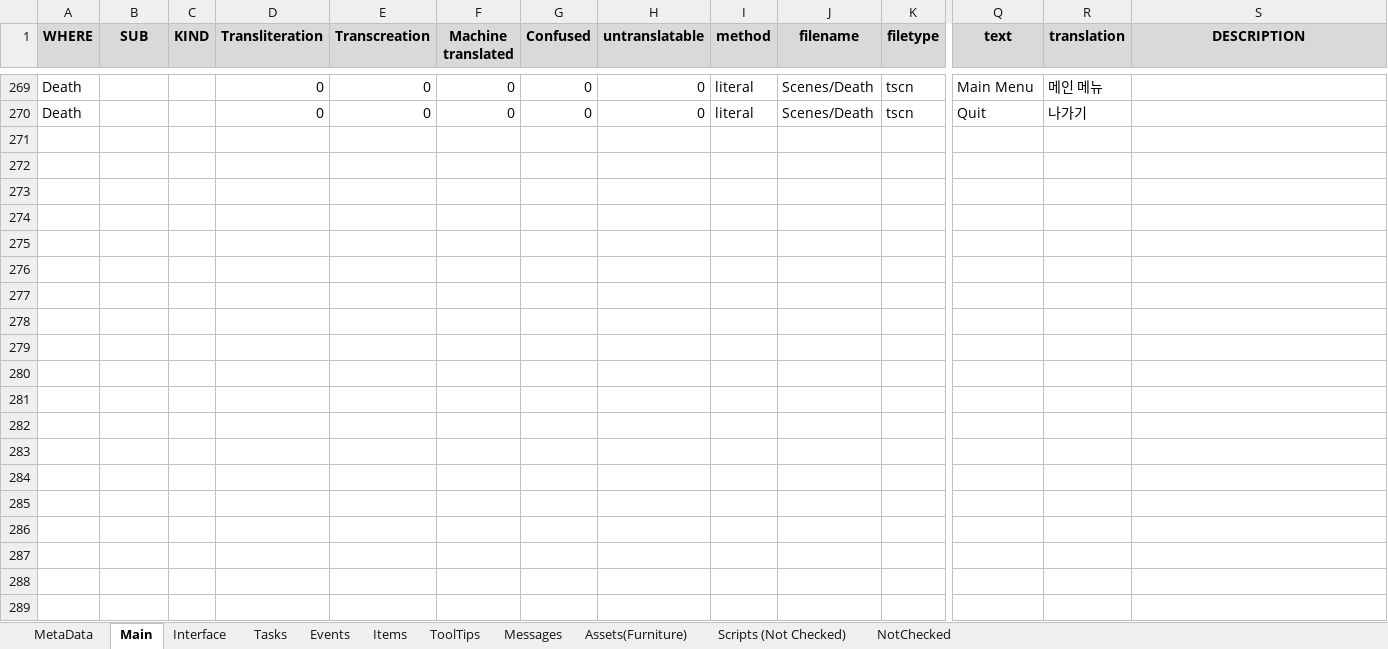
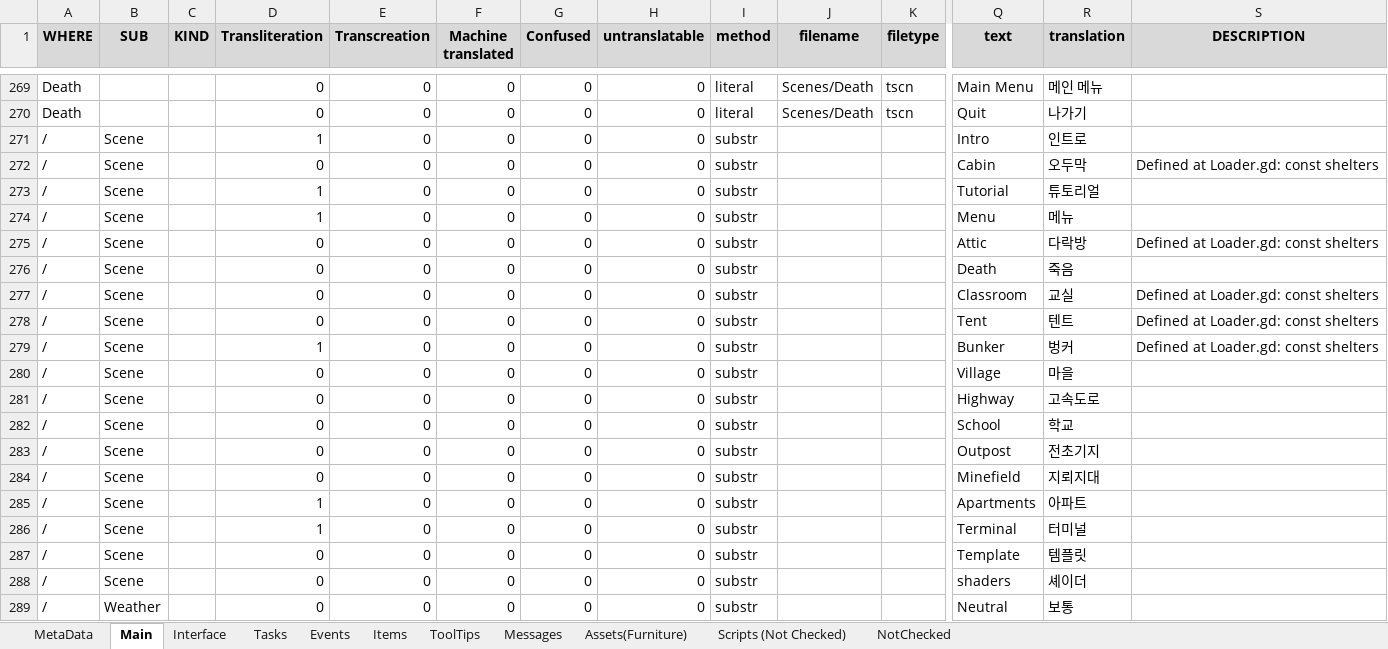
Before and after one commit to MuteJack/Trans-To-Vostok, an Excel workbook: Korean/Translation.xlsx, sheet Main, drawn as a sheet; only a part is shown, gaps mark what is left out; values as stored, in another font and other column widths than the file's, no borders; conditional formats not drawn; rows hold the shown columns only; the diff covers the shown part only; the diff names each change by its address in the sheet, - before the commit and + after, or states it on an @@ line.

```diff
--- a/Korean/Translation.xlsx (sheet Main)
+++ b/Korean/Translation.xlsx (sheet Main)
+row 271: / | Scene |  | 1 | 0 | 0 | 0 | 0 | substr |  |  | Intro | 인트로
+row 272: / | Scene |  | 0 | 0 | 0 | 0 | 0 | substr |  |  | Cabin | 오두막 | Defined at Loader.gd: const shelters
+row 273: / | Scene |  | 1 | 0 | 0 | 0 | 0 | substr |  |  | Tutorial | 튜토리얼
+row 274: / | Scene |  | 1 | 0 | 0 | 0 | 0 | substr |  |  | Menu | 메뉴
+row 275: / | Scene |  | 0 | 0 | 0 | 0 | 0 | substr |  |  | Attic | 다락방 | Defined at Loader.gd: const shelters
+row 276: / | Scene |  | 0 | 0 | 0 | 0 | 0 | substr |  |  | Death | 죽음
+row 277: / | Scene |  | 0 | 0 | 0 | 0 | 0 | substr |  |  | Classroom | 교실 | Defined at Loader.gd: const shelters
+row 278: / | Scene |  | 0 | 0 | 0 | 0 | 0 | substr |  |  | Tent | 텐트 | Defined at Loader.gd: const shelters
+row 279: / | Scene |  | 1 | 0 | 0 | 0 | 0 | substr |  |  | Bunker | 벙커 | Defined at Loader.gd: const shelters
+row 280: / | Scene |  | 0 | 0 | 0 | 0 | 0 | substr |  |  | Village | 마을
+row 281: / | Scene |  | 0 | 0 | 0 | 0 | 0 | substr |  |  | Highway | 고속도로
+row 282: / | Scene |  | 0 | 0 | 0 | 0 | 0 | substr |  |  | School | 학교
+row 283: / | Scene |  | 0 | 0 | 0 | 0 | 0 | substr |  |  | Outpost | 전초기지
+row 284: / | Scene |  | 0 | 0 | 0 | 0 | 0 | substr |  |  | Minefield | 지뢰지대
+row 285: / | Scene |  | 1 | 0 | 0 | 0 | 0 | substr |  |  | Apartments | 아파트
+row 286: / | Scene |  | 1 | 0 | 0 | 0 | 0 | substr |  |  | Terminal | 터미널
+row 287: / | Scene |  | 0 | 0 | 0 | 0 | 0 | substr |  |  | Template | 템플릿
+row 288: / | Scene |  | 0 | 0 | 0 | 0 | 0 | substr |  |  | shaders | 셰이더
+row 289: / | Weather |  | 0 | 0 | 0 | 0 | 0 | substr |  |  | Neutral | 보통
```
Also changed, not shown: 8 added rows elsewhere in this sheet, sheet NotChecked, sheet Interface, sheet Items, sheet Assets(Furniture), sheet Tasks, 6 other files.
